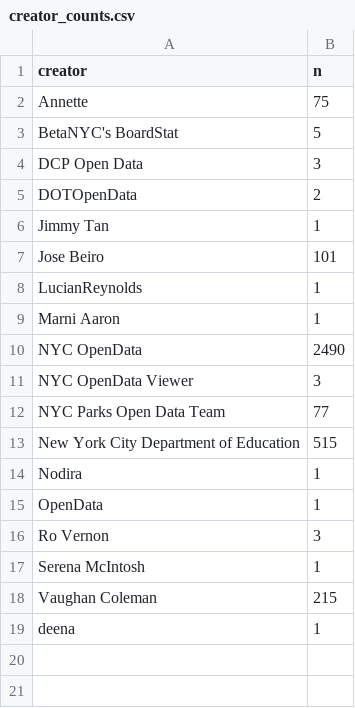
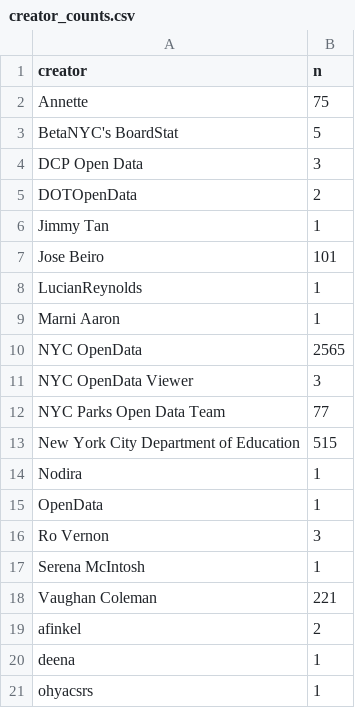
Before and after one commit to palewire/nyc-open-data-monitor, a CSV file: data/clean/creator_counts.csv, drawn as a sheet.

```diff
--- a/data/clean/creator_counts.csv
+++ b/data/clean/creator_counts.csv
@@ -9,3 +9,3 @@ LucianReynolds,1
 Marni Aaron,1
-NYC OpenData,2490
+NYC OpenData,2565
 NYC OpenData Viewer,3
@@ -17,3 +17,5 @@ Ro Vernon,3
 Serena McIntosh,1
-Vaughan Coleman,215
+Vaughan Coleman,221
+afinkel,2
 deena,1
+ohyacsrs,1
```
Also changed, not shown: data/clean/creations_by_month.csv, data/clean/days_since_update.csv, 9 other files.
